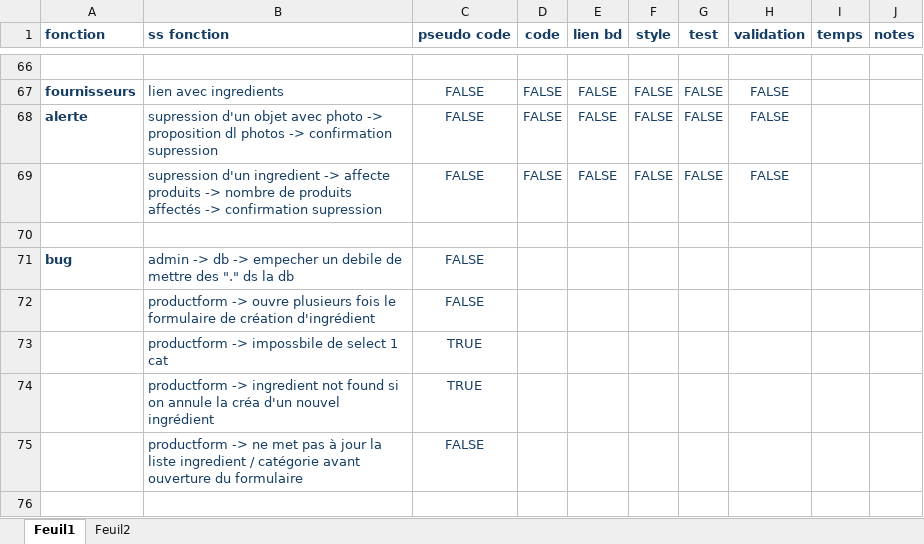
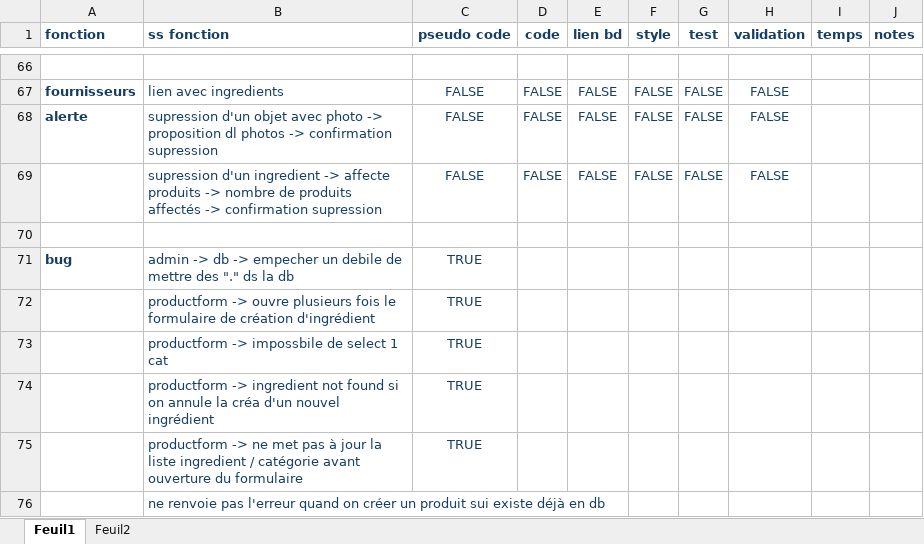
Before and after one commit to LaureDominguez/pate-du-chat-angular, an Excel workbook: tracking avancement.xlsx, sheet Feuil1, drawn as a sheet; only a part is shown, gaps mark what is left out; values as stored, in another font and other column widths than the file's, no borders; the diff names each change by its address in the sheet, - before the commit and + after, or states it on an @@ line.

```diff
--- a/tracking avancement.xlsx (sheet Feuil1)
+++ b/tracking avancement.xlsx (sheet Feuil1)
-C71:C72 (pseudo code): FALSE
+C71:C72 (pseudo code): TRUE
-C75 (pseudo code): FALSE
+C75 (pseudo code): TRUE
+row 76:  | ne renvoie pas l'erreur quand on créer un produit sui existe déjà en db
```
Also changed, not shown: 6 other files.
